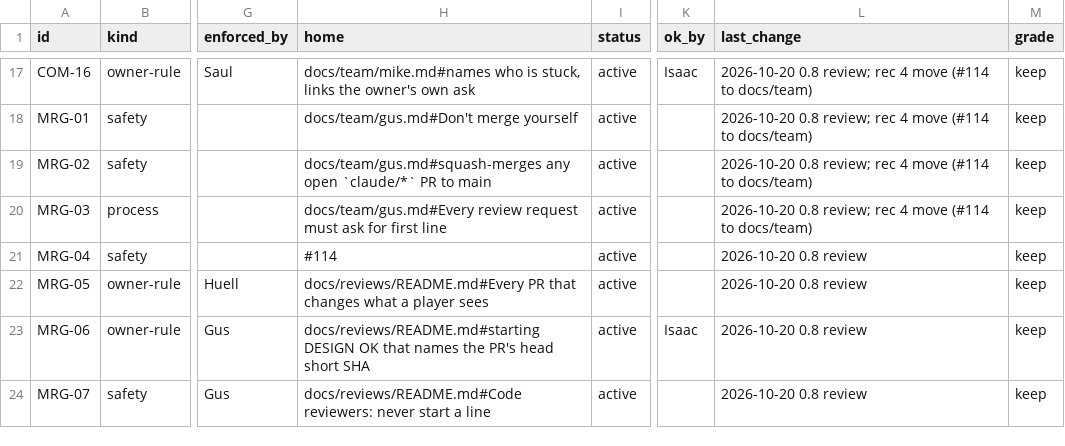
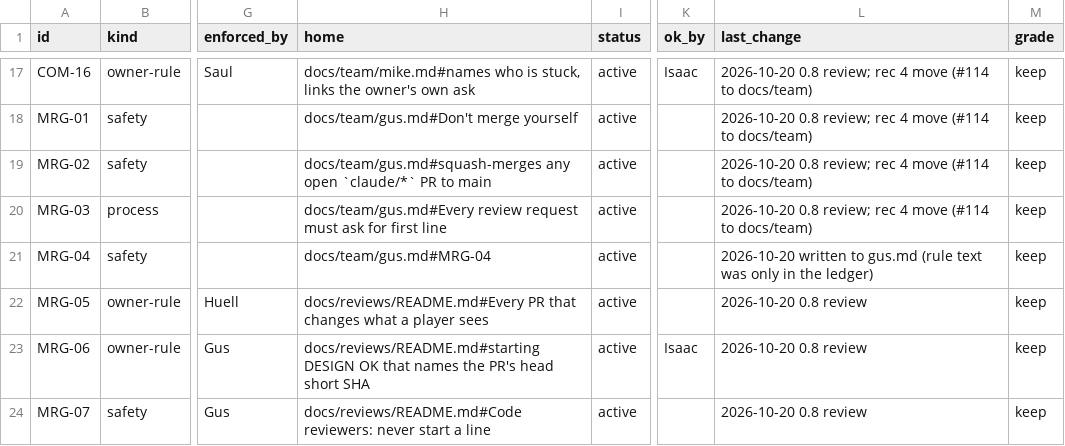
Before and after one commit to HackTheMeatball/daeva-companion, a CSV file: docs/kaizen/ledger.csv, drawn as a sheet; only a part is shown, gaps mark what is left out; the diff covers the shown part only; the diff names each change by its address in the sheet, - before the commit and + after, or states it on an @@ line.

```diff
--- a/docs/kaizen/ledger.csv
+++ b/docs/kaizen/ledger.csv
-H21 (home): #114
+H21 (home): docs/team/gus.md#MRG-04
-L21 (last_change): 2026-10-20 0.8 review
+L21 (last_change): 2026-10-20 written to gus.md (rule text was only in the ledger)
```
Also changed, not shown: 10 edited cells elsewhere in this file, 4 other files.
